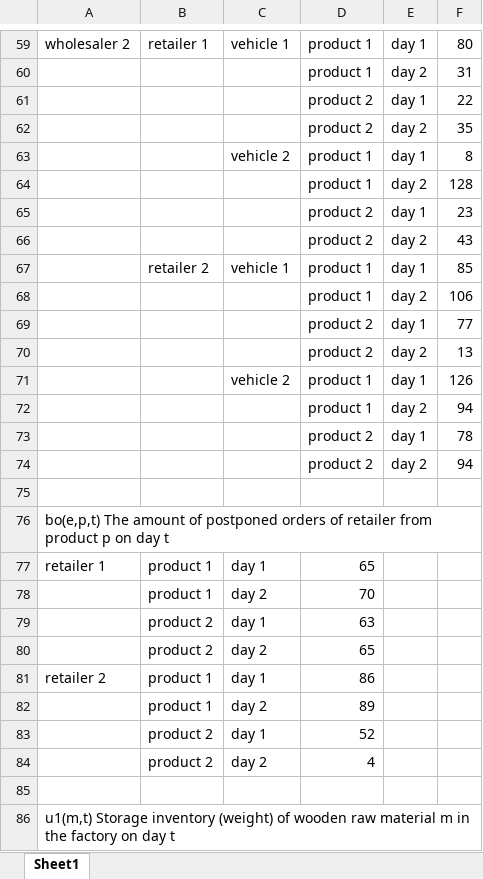
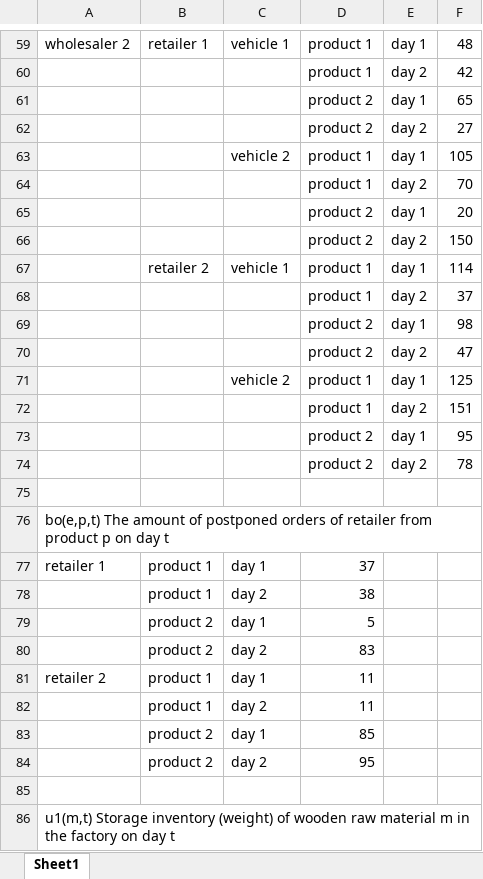
Before and after one commit to tawfiqh58/multiperiod-wood-sc-model, an Excel workbook: GA/src/result.xlsx, sheet Sheet1, drawn as a sheet; only a part is shown, gaps mark what is left out; values as stored, in another font and other column widths than the file's, no borders; the diff covers the shown part only; the diff names each change by its address in the sheet, - before the commit and + after, or states it on an @@ line.

```diff
--- a/GA/src/result.xlsx (sheet Sheet1)
+++ b/GA/src/result.xlsx (sheet Sheet1)
-F59: 80
+F59: 48
-F60: 31
+F60: 42
-F61: 22
+F61: 65
-F62: 35
+F62: 27
-F63: 8
+F63: 105
-F64: 128
+F64: 70
-F65: 23
+F65: 20
-F66: 43
+F66: 150
-F67: 85
+F67: 114
-F68: 106
+F68: 37
-F69: 77
+F69: 98
-F70: 13
+F70: 47
-F71: 126
+F71: 125
-F72: 94
+F72: 151
-F73: 78
+F73: 95
-F74: 94
+F74: 78
-D77: 65
+D77: 37
-D78: 70
+D78: 38
-D79: 63
+D79: 5
-D80: 65
+D80: 83
-D81: 86
+D81: 11
-D82: 89
+D82: 11
-D83: 52
+D83: 85
-D84: 4
+D84: 95
```
Also changed, not shown: 39 added rows, 39 removed rows, 12 moved rows and 147 edited cells elsewhere in this sheet, 2 other files.
